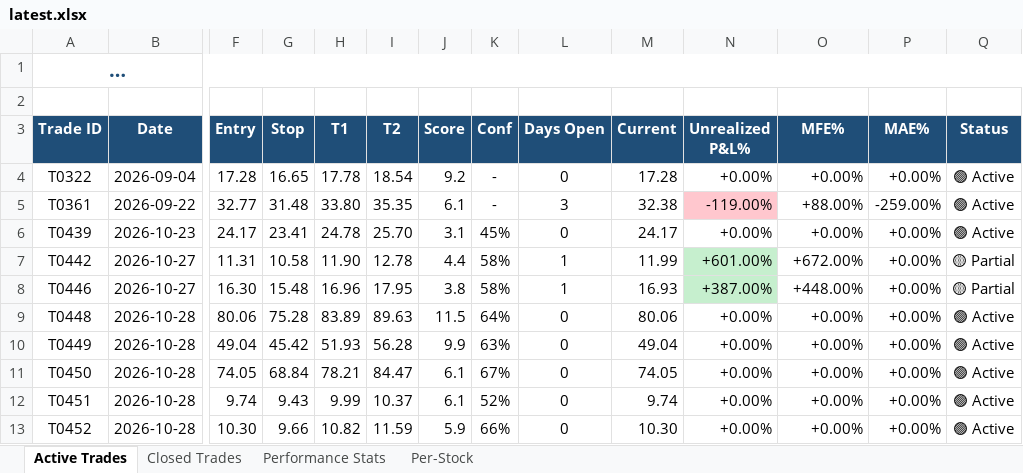
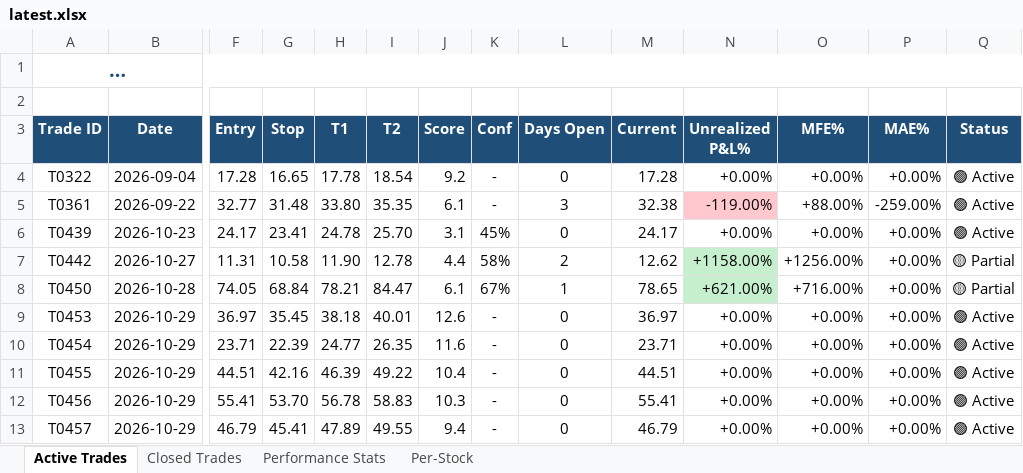
Before and after one commit to dhaher3337-debug/tadawul-swing, an Excel workbook: paper_trades/latest.xlsx, sheet Active Trades, drawn as a sheet; only a part is shown, gaps mark what is left out; long unchanged cells end in …; values as stored, in another font and other column widths than the file's, no borders; removed rows and columns are numbered as before the commit, all else as after; rows hold the shown columns only; the diff names each change by its address in the sheet, - before the commit and + after, or states it on an @@ line.

```diff
--- a/paper_trades/latest.xlsx (sheet Active Trades)
+++ b/paper_trades/latest.xlsx (sheet Active Trades)
-L7 (Days Open): 1
+L7 (Days Open): 2
-M7 (Current): 11.99
+M7 (Current): 12.62
-N7 (Unrealized P&L%): +601.00%
+N7 (Unrealized P&L%): +1158.00%
-O7 (MFE%): +672.00%
+O7 (MFE%): +1256.00%
-row 8: T0446 | 2026-10-27 | 16.30 | 15.48 | 16.96 | 17.95 | 3.8 | 58% | 1 | 16.93 | +387.00% | +448.00% | +0.00% | 🟡 Partial
-row 9: T0448 | 2026-10-28 | 80.06 | 75.28 | 83.89 | 89.63 | 11.5 | 64% | 0 | 80.06 | +0.00% | +0.00% | +0.00% | 🟢 Active
-row 10: T0449 | 2026-10-28 | 49.04 | 45.42 | 51.93 | 56.28 | 9.9 | 63% | 0 | 49.04 | +0.00% | +0.00% | +0.00% | 🟢 Active
-L8 (Days Open): 0
+L8 (Days Open): 1
-M8 (Current): 74.05
+M8 (Current): 78.65
-N8 (Unrealized P&L%): +0.00%
+N8 (Unrealized P&L%): +621.00%
-N8 fill: none
+N8 fill: #C6EFCE
-O8 (MFE%): +0.00%
+O8 (MFE%): +716.00%
-Q8 (Status): 🟢 Active
+Q8 (Status): 🟡 Partial
-row 12: T0451 | 2026-10-28 | 9.74 | 9.43 | 9.99 | 10.37 | 6.1 | 52% | 0 | 9.74 | +0.00% | +0.00% | +0.00% | 🟢 Active
-row 13: T0452 | 2026-10-28 | 10.30 | 9.66 | 10.82 | 11.59 | 5.9 | 66% | 0 | 10.30 | +0.00% | +0.00% | +0.00% | 🟢 Active
+row 9: T0453 | 2026-10-29 | 36.97 | 35.45 | 38.18 | 40.01 | 12.6 | - | 0 | 36.97 | +0.00% | +0.00% | +0.00% | 🟢 Active
+row 10: T0454 | 2026-10-29 | 23.71 | 22.39 | 24.77 | 26.35 | 11.6 | - | 0 | 23.71 | +0.00% | +0.00% | +0.00% | 🟢 Active
+row 11: T0455 | 2026-10-29 | 44.51 | 42.16 | 46.39 | 49.22 | 10.4 | - | 0 | 44.51 | +0.00% | +0.00% | +0.00% | 🟢 Active
+row 12: T0456 | 2026-10-29 | 55.41 | 53.70 | 56.78 | 58.83 | 10.3 | - | 0 | 55.41 | +0.00% | +0.00% | +0.00% | 🟢 Active
+row 13: T0457 | 2026-10-29 | 46.79 | 45.41 | 47.89 | 49.55 | 9.4 | - | 0 | 46.79 | +0.00% | +0.00% | +0.00% | 🟢 Active
```
Also changed, not shown: sheet Closed Trades, sheet Performance Stats, sheet Per-Stock, 33 other files.
